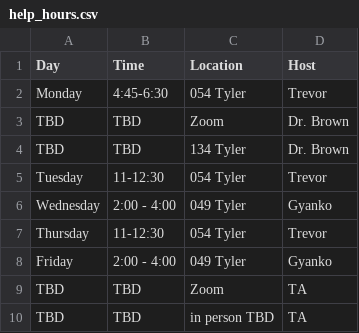
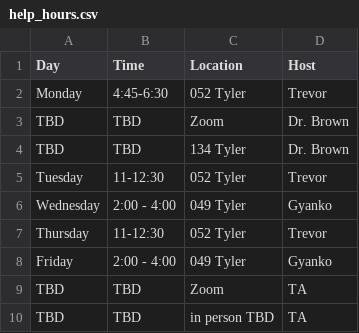
Before and after one commit to compsys-progtools/spring2024, a CSV file: _data/help_hours.csv, drawn as a sheet.

Commit message:
Update help_hours.csv
Fixed typo for the room number

```diff
--- a/_data/help_hours.csv
+++ b/_data/help_hours.csv
@@ -1,8 +1,8 @@
 Day,Time,Location,Host
-Monday, 4:45-6:30, 054 Tyler, Trevor
+Monday, 4:45-6:30, 052 Tyler, Trevor
 TBD,TBD, Zoom, Dr. Brown
 TBD,TBD, 134 Tyler, Dr. Brown
-Tuesday, 11-12:30, 054 Tyler, Trevor
+Tuesday, 11-12:30, 052 Tyler, Trevor
 Wednesday, 2:00 - 4:00, 049 Tyler, Gyanko
-Thursday, 11-12:30, 054 Tyler, Trevor
+Thursday, 11-12:30, 052 Tyler, Trevor
 Friday, 2:00 - 4:00, 049 Tyler, Gyanko
```
